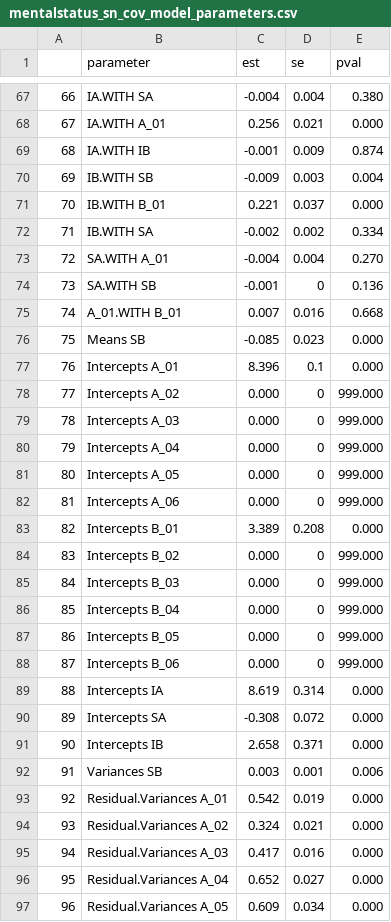
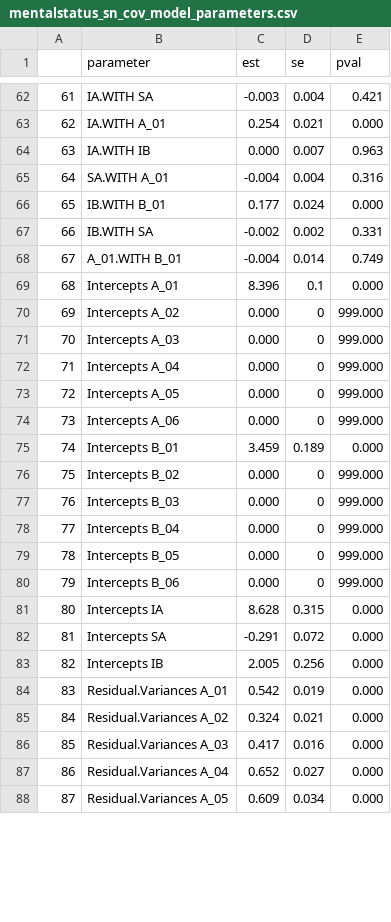
Before and after one commit to casslbrown/brown-2017-disseration, a CSV file: output/bivariate-models-nodem-65plus/mentalstatus_sn_cov_model_parameters.csv, drawn as a sheet; only a part is shown, gaps mark what is left out; removed rows and columns are numbered as before the commit, all else as after; the diff covers the shown part only; the diff names each change by its address in the sheet, - before the commit and + after, or states it on an @@ line.

```diff
--- a/output/bivariate-models-nodem-65plus/mentalstatus_sn_cov_model_parameters.csv
+++ b/output/bivariate-models-nodem-65plus/mentalstatus_sn_cov_model_parameters.csv
@@ column A renumbered from row 17 down @@
-C62 (est): -0.004
+C62 (est): -0.003
-E62 (pval): 0.380
+E62 (pval): 0.421
-C63 (est): 0.256
+C63 (est): 0.254
-C64 (est): -0.001
+C64 (est): 0.000
-D64 (se): 0.009
+D64 (se): 0.007
-E64 (pval): 0.874
+E64 (pval): 0.963
-row 70: 69 | IB.WITH SB | -0.009 | 0.003 | 0.004
+row 65: 64 | SA.WITH A_01 | -0.004 | 0.004 | 0.316
-C66 (est): 0.221
+C66 (est): 0.177
-D66 (se): 0.037
+D66 (se): 0.024
-E67 (pval): 0.334
+E67 (pval): 0.331
-row 73: 72 | SA.WITH A_01 | -0.004 | 0.004 | 0.270
-row 74: 73 | SA.WITH SB | -0.001 | 0 | 0.136
-C68 (est): 0.007
+C68 (est): -0.004
-D68 (se): 0.016
+D68 (se): 0.014
-E68 (pval): 0.668
+E68 (pval): 0.749
-row 76: 75 | Means SB | -0.085 | 0.023 | 0.000
-C75 (est): 3.389
+C75 (est): 3.459
-D75 (se): 0.208
+D75 (se): 0.189
-C81 (est): 8.619
+C81 (est): 8.628
-D81 (se): 0.314
+D81 (se): 0.315
-C82 (est): -0.308
+C82 (est): -0.291
-C83 (est): 2.658
+C83 (est): 2.005
-D83 (se): 0.371
+D83 (se): 0.256
-row 92: 91 | Variances SB | 0.003 | 0.001 | 0.006
```
Also changed, not shown: 5 removed rows and 104 edited cells elsewhere in this file, output/bivariate-models-nodem-65plus/wrecti_social_contact_cov_model_parameters.csv, output/bivariate-models-nodem-65plus/wrecti_social_contact_model_parameters.csv, 27 other files.
